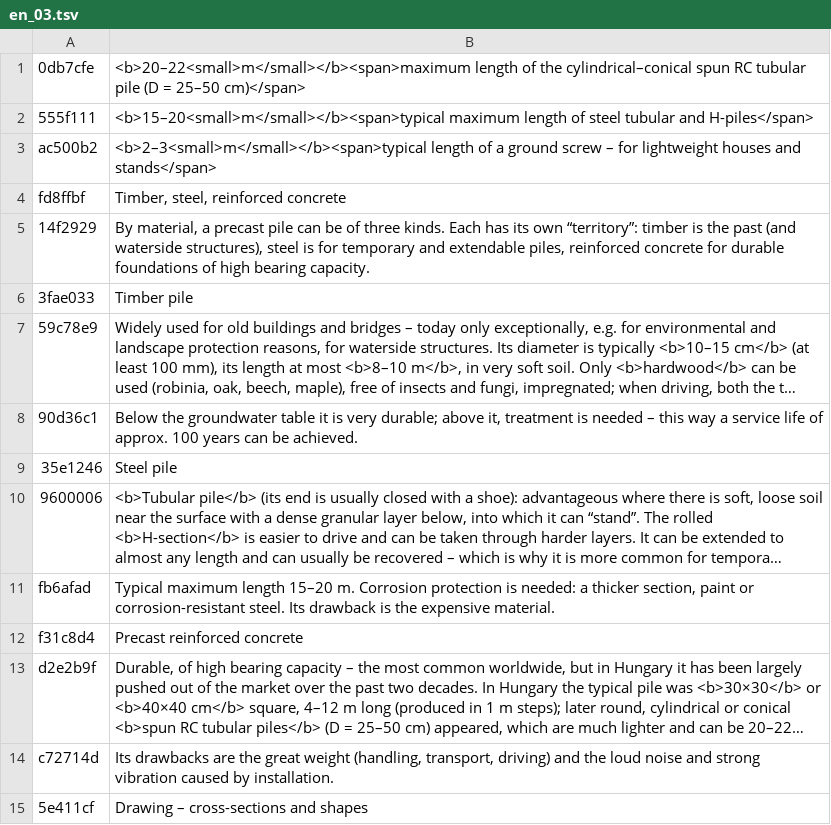
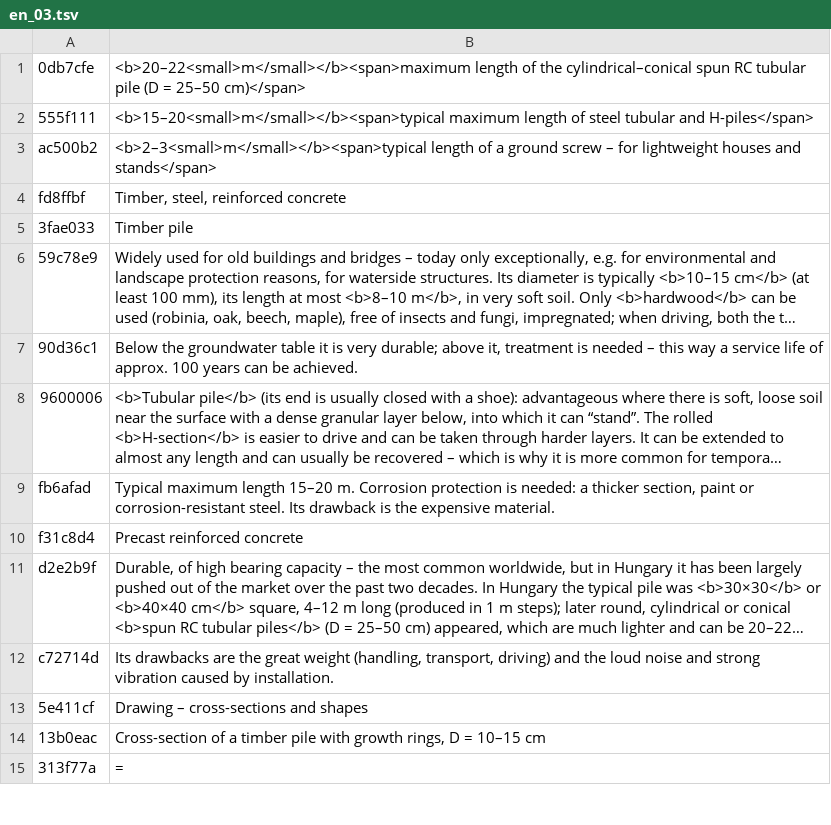
Before and after one commit to MBalika/melyalapozasok, a TSV file: _src/i18n/en_03.tsv, drawn as a sheet; only a part is shown; the shorter side is filled out with more unchanged rows; long unchanged cells end in …; the diff names each change by its address in the sheet, - before the commit and + after, or states it on an @@ line.

```diff
--- a/_src/i18n/en_03.tsv
+++ b/_src/i18n/en_03.tsv
-row 5: 14f2929 | By material, a precast pile can be of three kinds. Each has its own “territory”: timber is the past (and waterside structures), steel is for temporary and extendable piles, reinforced concrete for durable foundations of high bearing capacity.
-row 9: 35e1246 | Steel pile
```
Also changed, not shown: _src/i18n/en_10.tsv, _src/i18n/en_16.tsv, 11 other files.
